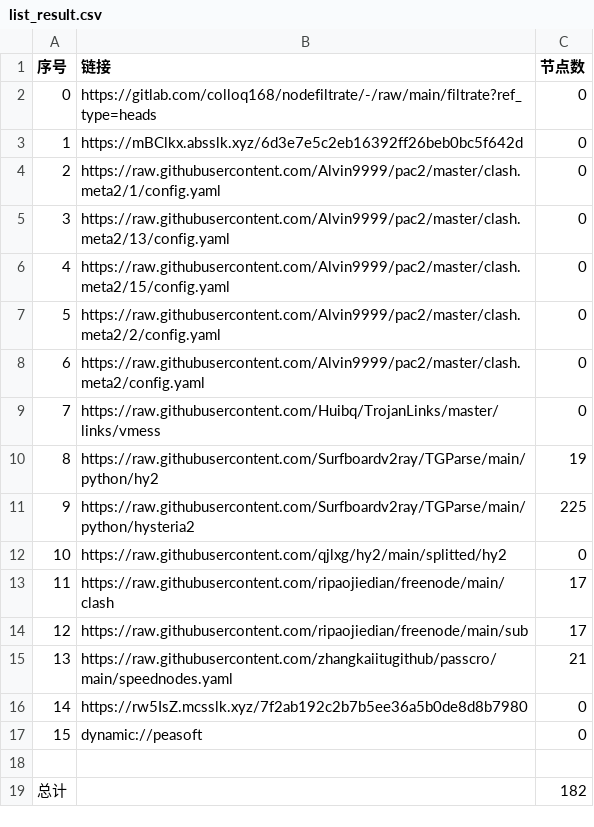
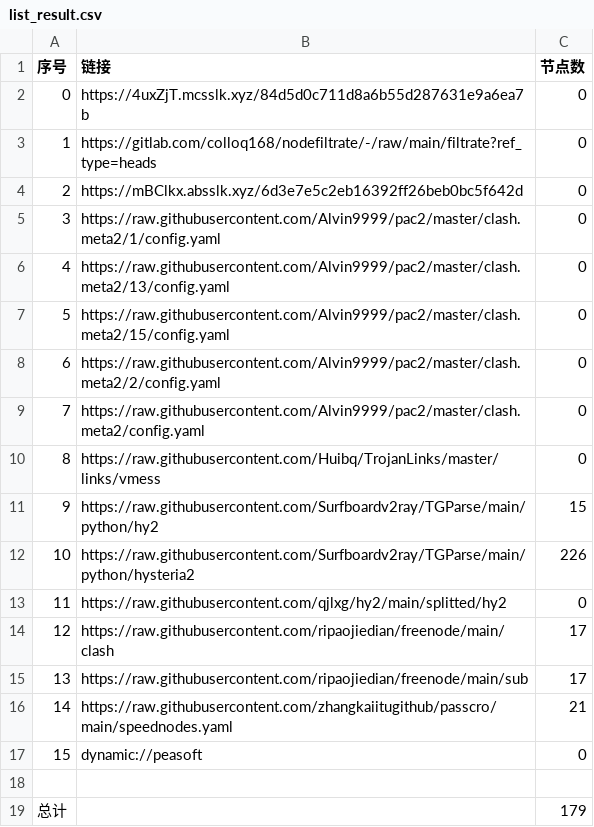
Before and after one commit to aqswaqsw/-dl, a CSV file: list_result.csv, drawn as a sheet; removed rows and columns are numbered as before the commit, all else as after; the diff names each change by its address in the sheet, - before the commit and + after, or states it on an @@ line.

```diff
--- a/list_result.csv
+++ b/list_result.csv
+row 2: 0 | https://4uxZjT.mcsslk.xyz/84d5d0c711d8a6b55d287631e9a6ea7b | 0
@@ column A (序号) renumbered between rows 3 and 16 @@
-C11 (节点数): 19
+C11 (节点数): 15
-C12 (节点数): 225
+C12 (节点数): 226
-row 16: 14 | https://rw5IsZ.mcsslk.xyz/7f2ab192c2b7b5ee36a5b0de8d8b7980 | 0
-C19 (节点数): 182
+C19 (节点数): 179
```
Also changed, not shown: 19 other files.
